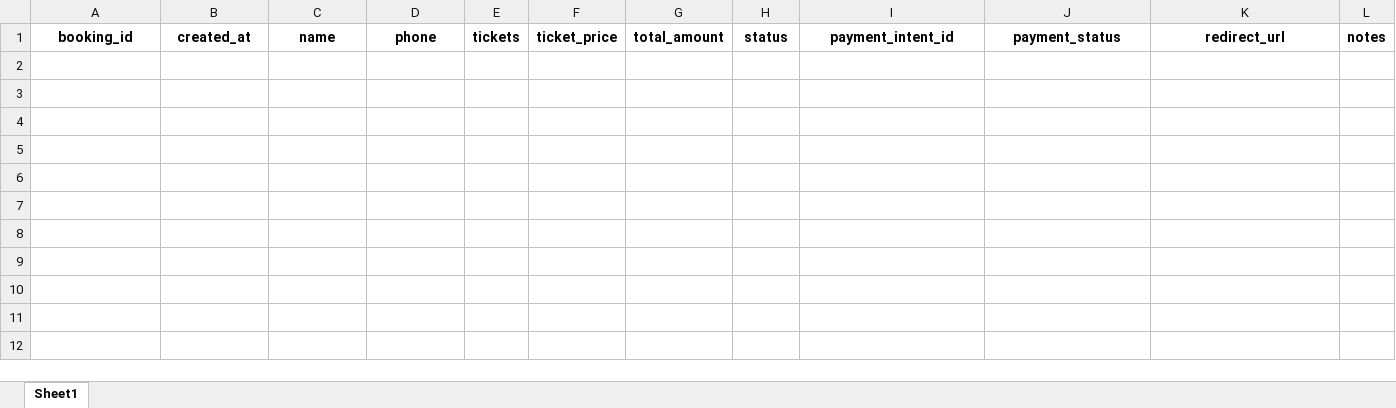
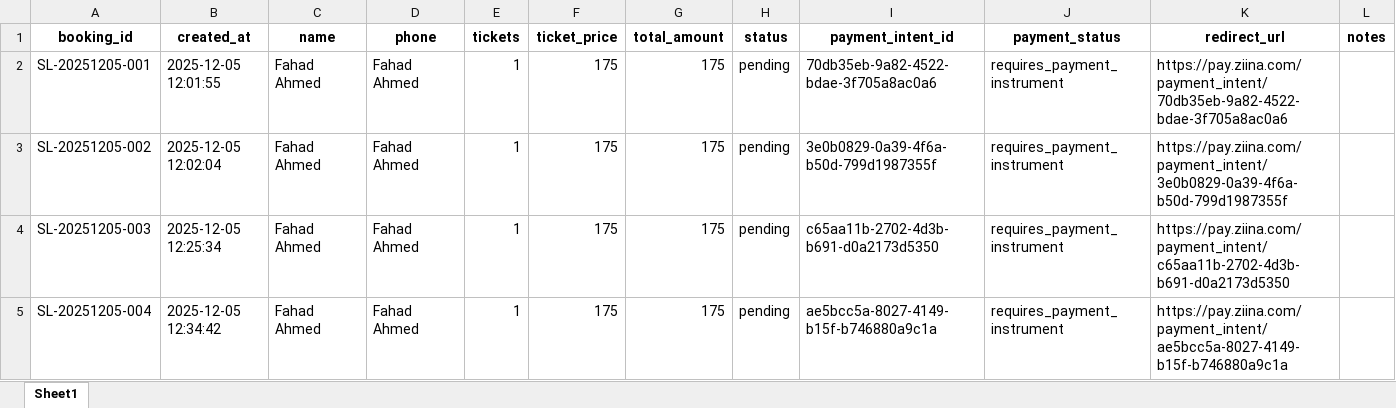
Before and after one commit to cro0om3/fff, an Excel workbook: Snow_Liwa1-main/snow_liwa/data/bookings.xlsx, sheet Sheet1, drawn as a sheet; values as stored, in another font and other column widths than the file's, no borders; the diff names each change by its address in the sheet, - before the commit and + after, or states it on an @@ line.

```diff
--- a/Snow_Liwa1-main/snow_liwa/data/bookings.xlsx (sheet Sheet1)
+++ b/Snow_Liwa1-main/snow_liwa/data/bookings.xlsx (sheet Sheet1)
+row 2: SL-20251205-001 | 2025-12-05 12:01:55 | Fahad Ahmed | Fahad Ahmed | 1 | 175 | 175 | pending | 70db35eb-9a82-4522-bdae-3f705a8ac0a6 | requires_payment_instrument | https://pay.ziina.com/payment_intent/70db35eb-9a82-4522-bdae-3f705a8ac0a6
+row 3: SL-20251205-002 | 2025-12-05 12:02:04 | Fahad Ahmed | Fahad Ahmed | 1 | 175 | 175 | pending | 3e0b0829-0a39-4f6a-b50d-799d1987355f | requires_payment_instrument | https://pay.ziina.com/payment_intent/3e0b0829-0a39-4f6a-b50d-799d1987355f
+row 4: SL-20251205-003 | 2025-12-05 12:25:34 | Fahad Ahmed | Fahad Ahmed | 1 | 175 | 175 | pending | c65aa11b-2702-4d3b-b691-d0a2173d5350 | requires_payment_instrument | https://pay.ziina.com/payment_intent/c65aa11b-2702-4d3b-b691-d0a2173d5350
+row 5: SL-20251205-004 | 2025-12-05 12:34:42 | Fahad Ahmed | Fahad Ahmed | 1 | 175 | 175 | pending | ae5bcc5a-8027-4149-b15f-b746880a9c1a | requires_payment_instrument | https://pay.ziina.com/payment_intent/ae5bcc5a-8027-4149-b15f-b746880a9c1a
```
Also changed, not shown: 1 other file.
